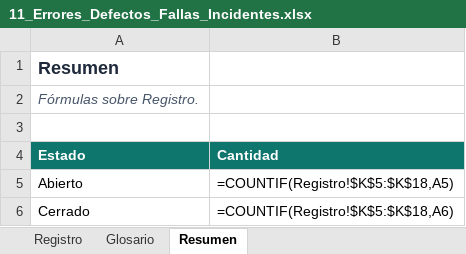
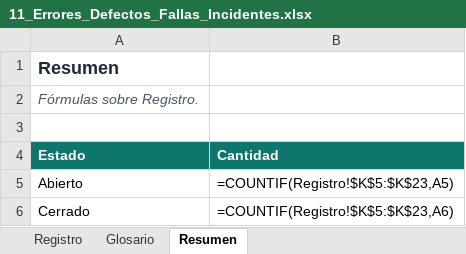
Before and after one commit to camilo28k/Quality_Project, an Excel workbook: docs/calidad/11_Errores_Defectos_Fallas_Incidentes.xlsx, sheet Resumen, drawn as a sheet; values as stored, in another font and other column widths than the file's, no borders; formulas without a stored value are shown as written; the diff names each change by its address in the sheet, - before the commit and + after, or states it on an @@ line.

```diff
--- a/docs/calidad/11_Errores_Defectos_Fallas_Incidentes.xlsx (sheet Resumen)
+++ b/docs/calidad/11_Errores_Defectos_Fallas_Incidentes.xlsx (sheet Resumen)
-B5 (Cantidad): =COUNTIF(Registro!$K$5:$K$18,A5)
+B5 (Cantidad): =COUNTIF(Registro!$K$5:$K$23,A5)
-B6 (Cantidad): =COUNTIF(Registro!$K$5:$K$18,A6)
+B6 (Cantidad): =COUNTIF(Registro!$K$5:$K$23,A6)
```
Also changed, not shown: sheet Registro, docs/calidad/04_Matriz_Pruebas.xlsx, docs/calidad/12_ISO25010.xlsx, 7 other files.
